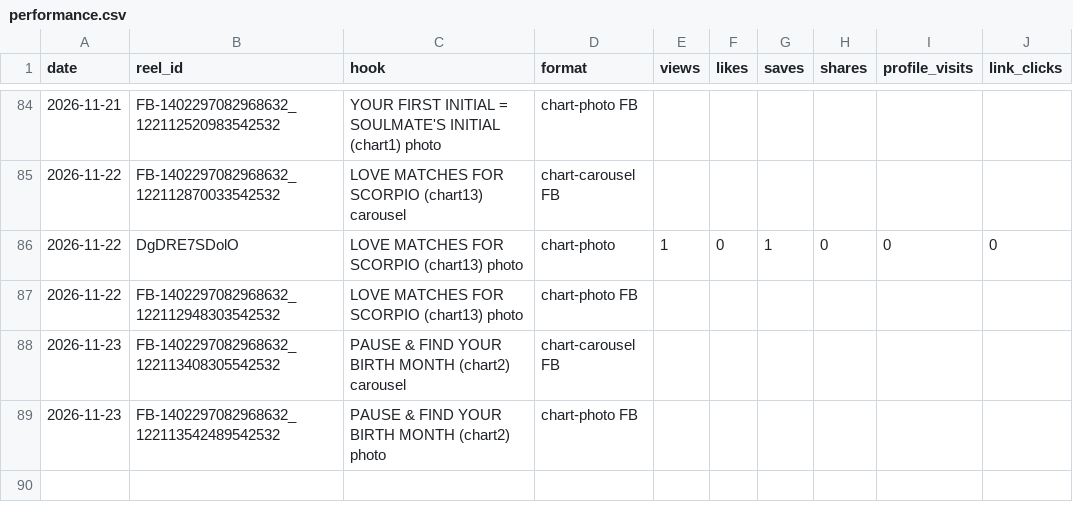
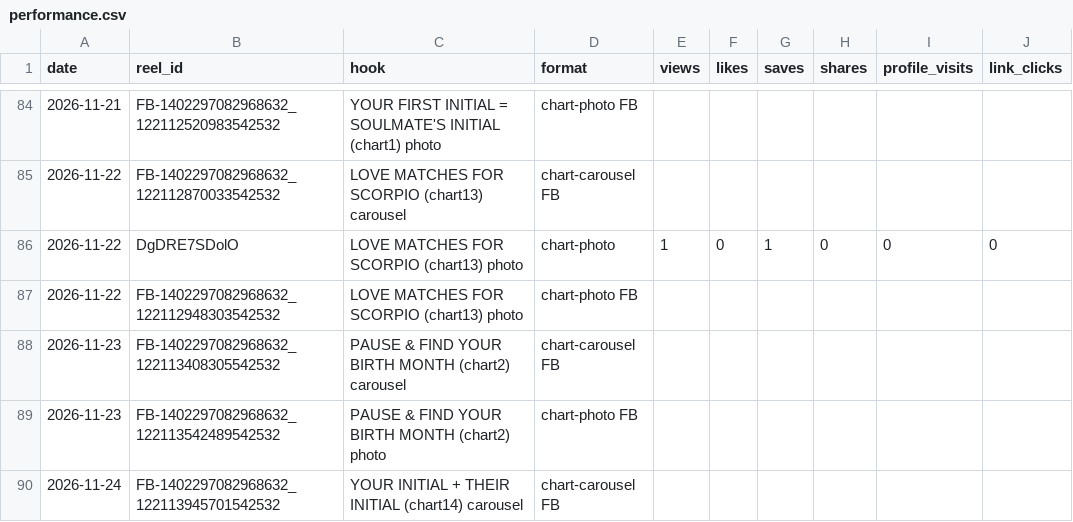
Before and after one commit to newnagiajnala-dotcom/soulmatesigns-system, a CSV file: data/performance.csv, drawn as a sheet; only a part is shown, gaps mark what is left out; the diff names each change by its address in the sheet, - before the commit and + after, or states it on an @@ line.

```diff
--- a/data/performance.csv
+++ b/data/performance.csv
+row 90: 2026-11-24 | FB-1402297082968632_122113945701542532 | YOUR INITIAL + THEIR INITIAL (chart14) carousel | chart-carousel FB
```
Also changed, not shown: data/followers.csv, 2 other files.
